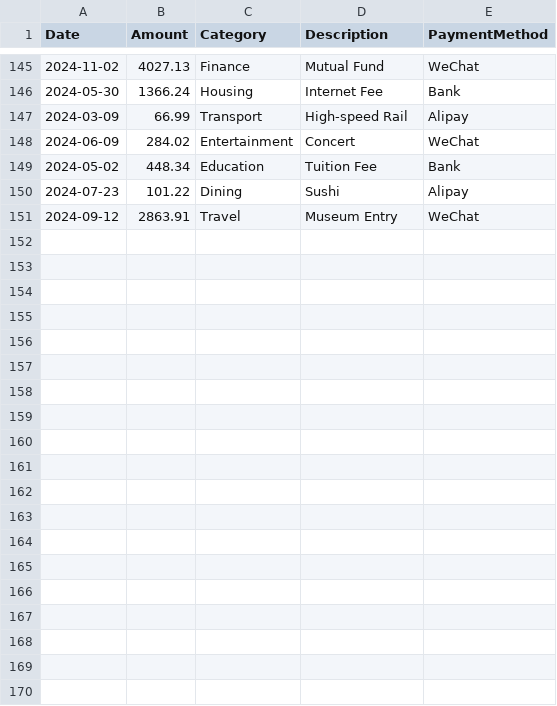
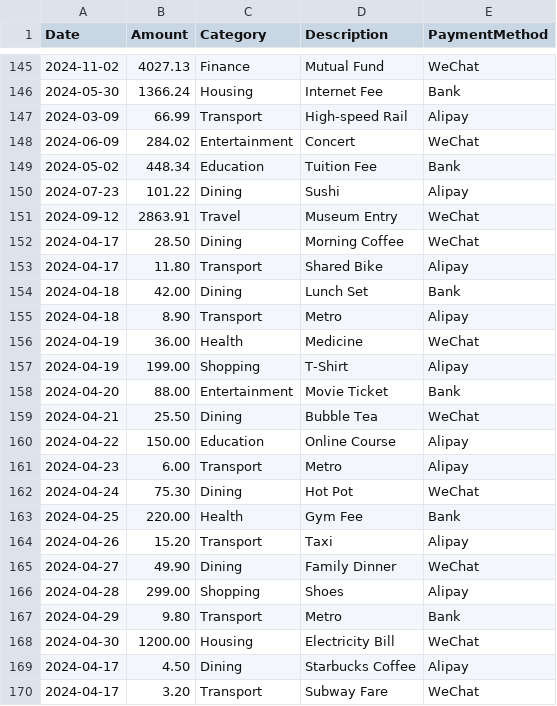
Before and after one commit to JZhao1122/Group-79-SE, a CSV file: AI algorithm module/data/sample_transactions.csv, drawn as a sheet; only a part is shown, gaps mark what is left out; the diff covers the shown part only.

Commit message:
Update sample_transactions.csv

```diff
--- a/AI algorithm module/data/sample_transactions.csv
+++ b/AI algorithm module/data/sample_transactions.csv
@@ -151 +151,20 @@ Date,Amount,Category,Description,PaymentMethod
 2024-09-12,2863.91,Travel,Museum Entry,WeChat
+2024-04-17,28.50,Dining,Morning Coffee,WeChat
+2024-04-17,11.80,Transport,Shared Bike,Alipay
+2024-04-18,42.00,Dining,Lunch Set,Bank
+2024-04-18,8.90,Transport,Metro,Alipay
+2024-04-19,36.00,Health,Medicine,WeChat
+2024-04-19,199.00,Shopping,T-Shirt,Alipay
+2024-04-20,88.00,Entertainment,Movie Ticket,Bank
+2024-04-21,25.50,Dining,Bubble Tea,WeChat
+2024-04-22,150.00,Education,Online Course,Alipay
+2024-04-23,6.00,Transport,Metro,Alipay
+2024-04-24,75.30,Dining,Hot Pot,WeChat
+2024-04-25,220.00,Health,Gym Fee,Bank
+2024-04-26,15.20,Transport,Taxi,Alipay
+2024-04-27,49.90,Dining,Family Dinner,WeChat
+2024-04-28,299.00,Shopping,Shoes,Alipay
+2024-04-29,9.80,Transport,Metro,Bank
+2024-04-30,1200.00,Housing,Electricity Bill,WeChat
+2024-04-17,4.50,Dining,Starbucks Coffee,Alipay
+2024-04-17,3.20,Transport,Subway Fare,WeChat
```
Also changed, not shown: 18 added rows elsewhere in this file.
